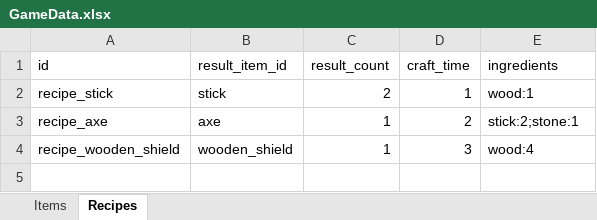
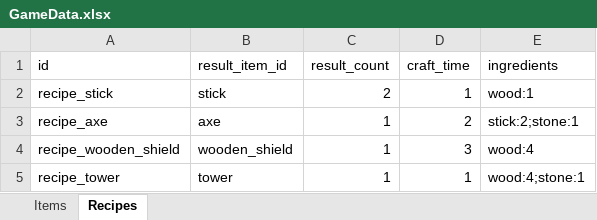
Before and after one commit to Seven-Shark/godot_RV, an Excel workbook: SoData/GameData.xlsx, sheet Recipes, drawn as a sheet; values as stored, in another font and other column widths than the file's, no borders; the diff names each change by its address in the sheet, - before the commit and + after, or states it on an @@ line.

```diff
--- a/SoData/GameData.xlsx (sheet Recipes)
+++ b/SoData/GameData.xlsx (sheet Recipes)
+row 5: recipe_tower | tower | 1 | 1 | wood:4;stone:1
```
Also changed, not shown: sheet Items, 19 other files.
